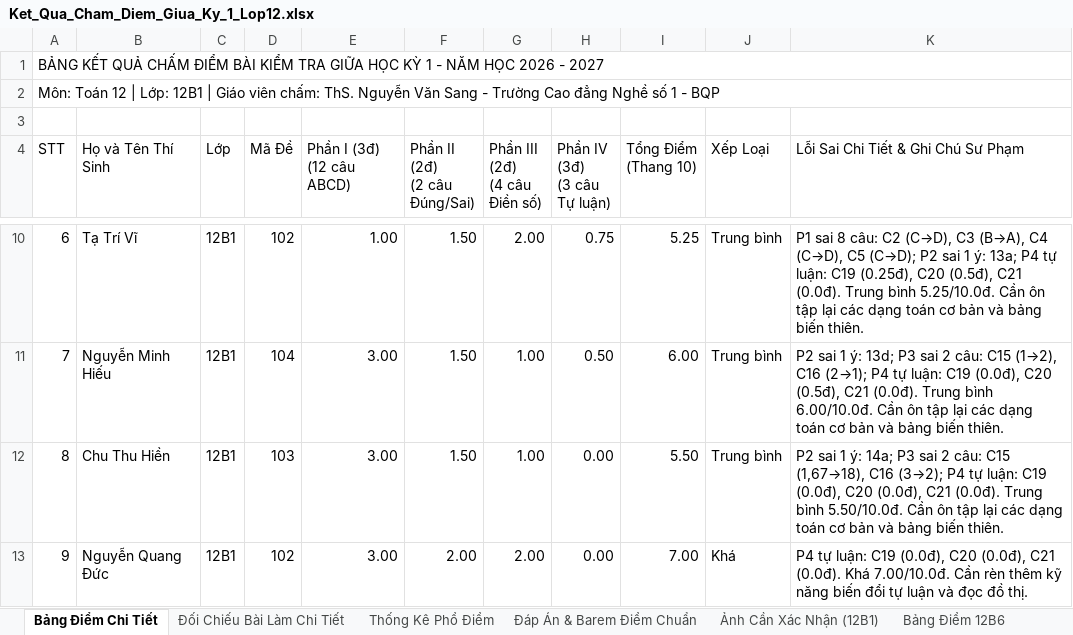
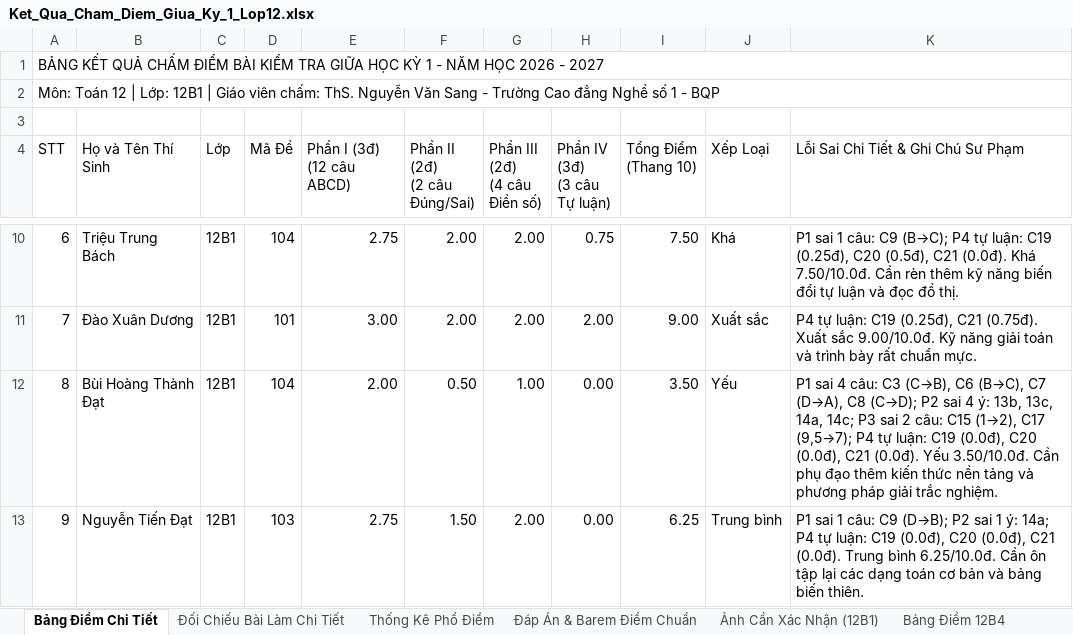
Before and after one commit to sanginnova/cham-diem-hoc-sinh, an Excel workbook: 03_KET_QUA_EXCEL/Ket_Qua_Cham_Diem_Giua_Ky_1_Lop12.xlsx, sheet Bảng Điểm Chi Tiết, drawn as a sheet; only a part is shown, gaps mark what is left out; values as stored, in another font and other column widths than the file's, no cell formats; the diff covers the shown part only; the diff names each change by its address in the sheet, - before the commit and + after, or states it on an @@ line.

```diff
--- a/03_KET_QUA_EXCEL/Ket_Qua_Cham_Diem_Giua_Ky_1_Lop12.xlsx (sheet Bảng Điểm Chi Tiết)
+++ b/03_KET_QUA_EXCEL/Ket_Qua_Cham_Diem_Giua_Ky_1_Lop12.xlsx (sheet Bảng Điểm Chi Tiết)
-sheet tab: Bảng Điểm 12B6
-B10 (Họ và Tên Thí Sinh): Tạ Trí Vĩ
+B10 (Họ và Tên Thí Sinh): Triệu Trung Bách
-D10 (Mã Đề): 102
+D10 (Mã Đề): 104
-E10 (Phần I (3đ) (12 câu ABCD)): 1.00
+E10 (Phần I (3đ) (12 câu ABCD)): 2.75
-F10:F11 (Phần II (2đ) (2 câu Đúng/Sai)): 1.50
+F10:F11 (Phần II (2đ) (2 câu Đúng/Sai)): 2.00
-I10 (Tổng Điểm (Thang 10)): 5.25
+I10 (Tổng Điểm (Thang 10)): 7.50
-J10 (Xếp Loại): Trung bình
+J10 (Xếp Loại): Khá
-K10: P1 sai 8 câu: C2 (C→D), C3 (B→A), C4 (C→D), C5 (C→D); P2 sai 1 ý: 13a; P4 tự luận: C19 (0.25đ), C20 (0.5đ), C21 (0.0đ). Trung bình 5.25/10.0đ. Cần ôn tập lại các dạng toán cơ bản và bảng biến thiên.
+K10: P1 sai 1 câu: C9 (B→C); P4 tự luận: C19 (0.25đ), C20 (0.5đ), C21 (0.0đ). Khá 7.50/10.0đ. Cần rèn thêm kỹ năng biến đổi tự luận và đọc đồ thị.
-B11 (Họ và Tên Thí Sinh): Nguyễn Minh Hiếu
+B11 (Họ và Tên Thí Sinh): Đào Xuân Dương
-D11 (Mã Đề): 104
+D11 (Mã Đề): 101
-G11 (Phần III (2đ) (4 câu Điền số)): 1.00
+G11 (Phần III (2đ) (4 câu Điền số)): 2.00
-H11 (Phần IV (3đ) (3 câu Tự luận)): 0.50
+H11 (Phần IV (3đ) (3 câu Tự luận)): 2.00
-I11 (Tổng Điểm (Thang 10)): 6.00
+I11 (Tổng Điểm (Thang 10)): 9.00
-J11 (Xếp Loại): Trung bình
+J11 (Xếp Loại): Xuất sắc
-K11: P2 sai 1 ý: 13d; P3 sai 2 câu: C15 (1→2), C16 (2→1); P4 tự luận: C19 (0.0đ), C20 (0.5đ), C21 (0.0đ). Trung bình 6.00/10.0đ. Cần ôn tập lại các dạng toán cơ bản và bảng biến thiên.
+K11: P4 tự luận: C19 (0.25đ), C21 (0.75đ). Xuất sắc 9.00/10.0đ. Kỹ năng giải toán và trình bày rất chuẩn mực.
-B12 (Họ và Tên Thí Sinh): Chu Thu Hiền
+B12 (Họ và Tên Thí Sinh): Bùi Hoàng Thành Đạt
-D12 (Mã Đề): 103
+D12 (Mã Đề): 104
-E12 (Phần I (3đ) (12 câu ABCD)): 3.00
+E12 (Phần I (3đ) (12 câu ABCD)): 2.00
-F12 (Phần II (2đ) (2 câu Đúng/Sai)): 1.50
+F12 (Phần II (2đ) (2 câu Đúng/Sai)): 0.50
-I12 (Tổng Điểm (Thang 10)): 5.50
+I12 (Tổng Điểm (Thang 10)): 3.50
-J12 (Xếp Loại): Trung bình
+J12 (Xếp Loại): Yếu
-K12: P2 sai 1 ý: 14a; P3 sai 2 câu: C15 (1,67→18), C16 (3→2); P4 tự luận: C19 (0.0đ), C20 (0.0đ), C21 (0.0đ). Trung bình 5.50/10.0đ. Cần ôn tập lại các dạng toán cơ bản và bảng biến thiên.
+K12: P1 sai 4 câu: C3 (C→B), C6 (B→C), C7 (D→A), C8 (C→D); P2 sai 4 ý: 13b, 13c, 14a, 14c; P3 sai 2 câu: C15 (1→2), C17 (9,5→7); P4 tự luận: C19 (0.0đ), C20 (0.0đ), C21 (0.0đ). Yếu 3.50/10.0đ. Cần phụ đạo thêm kiến thức nền tảng và phương pháp giải trắc nghiệm.
-B13 (Họ và Tên Thí Sinh): Nguyễn Quang Đức
+B13 (Họ và Tên Thí Sinh): Nguyễn Tiến Đạt
-D13 (Mã Đề): 102
+D13 (Mã Đề): 103
-E13 (Phần I (3đ) (12 câu ABCD)): 3.00
+E13 (Phần I (3đ) (12 câu ABCD)): 2.75
-F13 (Phần II (2đ) (2 câu Đúng/Sai)): 2.00
+F13 (Phần II (2đ) (2 câu Đúng/Sai)): 1.50
-I13 (Tổng Điểm (Thang 10)): 7.00
+I13 (Tổng Điểm (Thang 10)): 6.25
-J13 (Xếp Loại): Khá
+J13 (Xếp Loại): Trung bình
-K13: P4 tự luận: C19 (0.0đ), C20 (0.0đ), C21 (0.0đ). Khá 7.00/10.0đ. Cần rèn thêm kỹ năng biến đổi tự luận và đọc đồ thị.
+K13: P1 sai 1 câu: C9 (D→B); P2 sai 1 ý: 14a; P4 tự luận: C19 (0.0đ), C20 (0.0đ), C21 (0.0đ). Trung bình 6.25/10.0đ. Cần ôn tập lại các dạng toán cơ bản và bảng biến thiên.
```
Also changed, not shown: 264 edited cells elsewhere in this sheet, sheet Đối Chiếu Bài Làm Chi Tiết, other sheet tabs, cell formats, 03_KET_QUA_EXCEL/Ket_Qua_Cham_Diem_Giua_Ky_1_Lop10A17.xlsx, 03_KET_QUA_EXCEL/Ket_Qua_Cham_Diem_Giua_Ky_1_Lop12B4.xlsx, 30 other files.
